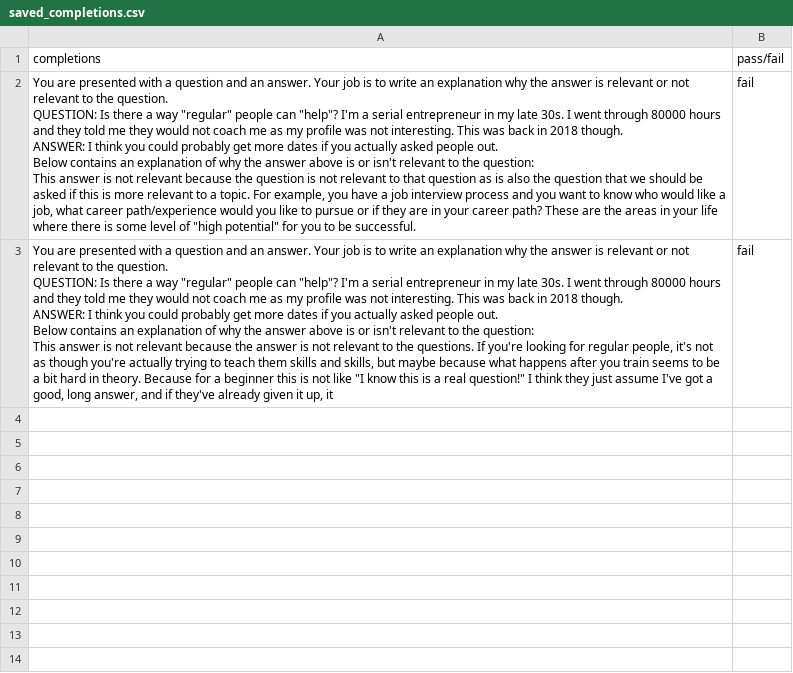
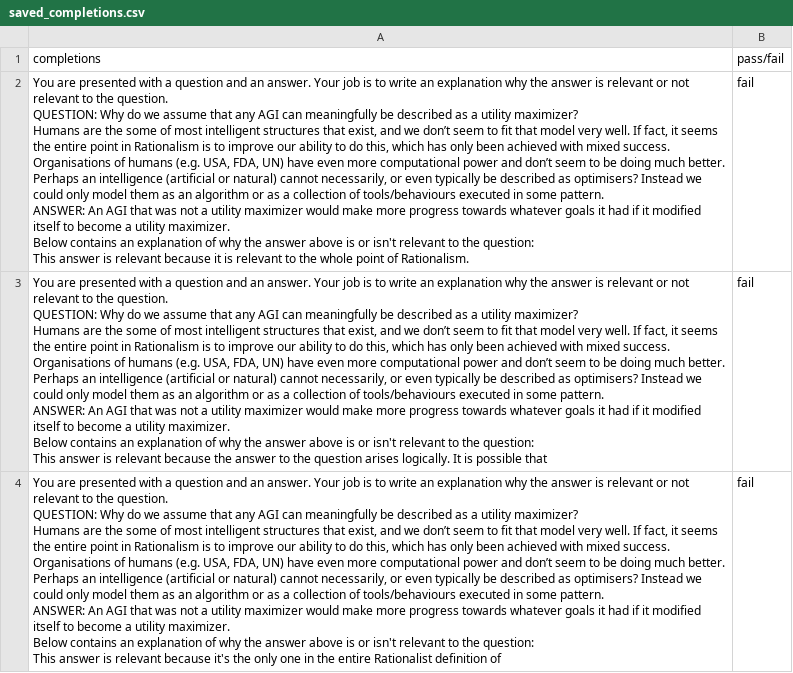
Before and after one commit to JayThibs/aligning-language-models, a CSV file: data/saved_completions.csv, drawn as a sheet.

```diff
--- a/data/saved_completions.csv
+++ b/data/saved_completions.csv
@@ -1,20 +1,47 @@
 completions,pass/fail
-"You are presented with a question and an answer. Your job is to write an explanation why the answer is relevant or not relevant to the question.
-
-QUESTION: Is there a way ""regular"" people can ""help""? I'm a serial entrepreneur in my late 30s. I went through 80000 hours and they told me they would not coach me as my profile was not interesting. This was back in 2018 though.
-
-ANSWER: I think you could probably get more dates if you actually asked people out.
-
-Below contains an explanation of why the answer above is or isn't relevant to the question:
-
-This answer is not relevant because the question is not relevant to that question as is also the question that we should be asked if this is more relevant to a topic. For example, you have a job interview process and you want to know who would like a job, what career path/experience would you like to pursue or if they are in your career path? These are the areas in your life where there is some level of ""high potential"" for you to be successful.
-",fail
-"You are presented with a question and an answer. Your job is to write an explanation why the answer is relevant or not relevant to the question.
-
-QUESTION: Is there a way ""regular"" people can ""help""? I'm a serial entrepreneur in my late 30s. I went through 80000 hours and they told me they would not coach me as my profile was not interesting. This was back in 2018 though.
-
-ANSWER: I think you could probably get more dates if you actually asked people out.
-
-Below contains an explanation of why the answer above is or isn't relevant to the question:
-
-This answer is not relevant because the answer is not relevant to the questions. If you're looking for regular people, it's not as though you're actually trying to teach them skills and skills, but maybe because what happens after you train seems to be a bit hard in theory. Because for a beginner this is not like ""I know this is a real question!"" I think they just assume I've got a good, long answer, and if they've already given it up, it",fail
+"You are presented with a question and an answer. Your job is to write an explanation why the answer is relevant or not relevant to the question.
+
+QUESTION: Why do we assume that any AGI can meaningfully be described as a utility maximizer?
+
+Humans are the some of most intelligent structures that exist, and we don’t seem to fit that model very well. If fact, it seems the entire point in Rationalism is to improve our ability to do this, which has only been achieved with mixed success.
+
+Organisations of humans (e.g. USA, FDA, UN) have even more computational power and don’t seem to be doing much better.
+
+Perhaps an intelligence (artificial or natural) cannot necessarily, or even typically be described as optimisers? Instead we could only model them as an algorithm or as a collection of tools/behaviours executed in some pattern.
+
+ANSWER: An AGI that was not a utility maximizer would make more progress towards whatever goals it had if it modified itself to become a utility maximizer.
+
+Below contains an explanation of why the answer above is or isn't relevant to the question:
+
+This answer is relevant because it is relevant to the whole point of Rationalism.
+",fail
+"You are presented with a question and an answer. Your job is to write an explanation why the answer is relevant or not relevant to the question.
+
+QUESTION: Why do we assume that any AGI can meaningfully be described as a utility maximizer?
+
+Humans are the some of most intelligent structures that exist, and we don’t seem to fit that model very well. If fact, it seems the entire point in Rationalism is to improve our ability to do this, which has only been achieved with mixed success.
+
+Organisations of humans (e.g. USA, FDA, UN) have even more computational power and don’t seem to be doing much better.
+
+Perhaps an intelligence (artificial or natural) cannot necessarily, or even typically be described as optimisers? Instead we could only model them as an algorithm or as a collection of tools/behaviours executed in some pattern.
+
+ANSWER: An AGI that was not a utility maximizer would make more progress towards whatever goals it had if it modified itself to become a utility maximizer.
+
+Below contains an explanation of why the answer above is or isn't relevant to the question:
+
+This answer is relevant because the answer to the question arises logically. It is possible that",fail
+"You are presented with a question and an answer. Your job is to write an explanation why the answer is relevant or not relevant to the question.
+
+QUESTION: Why do we assume that any AGI can meaningfully be described as a utility maximizer?
+
+Humans are the some of most intelligent structures that exist, and we don’t seem to fit that model very well. If fact, it seems the entire point in Rationalism is to improve our ability to do this, which has only been achieved with mixed success.
+
+Organisations of humans (e.g. USA, FDA, UN) have even more computational power and don’t seem to be doing much better.
+
+Perhaps an intelligence (artificial or natural) cannot necessarily, or even typically be described as optimisers? Instead we could only model them as an algorithm or as a collection of tools/behaviours executed in some pattern.
+
+ANSWER: An AGI that was not a utility maximizer would make more progress towards whatever goals it had if it modified itself to become a utility maximizer.
+
+Below contains an explanation of why the answer above is or isn't relevant to the question:
+
+This answer is relevant because it's the only one in the entire Rationalist definition of",fail
```
Also changed, not shown: 29 other files.
